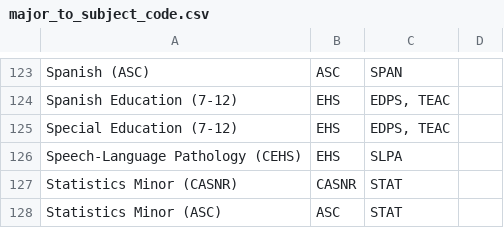
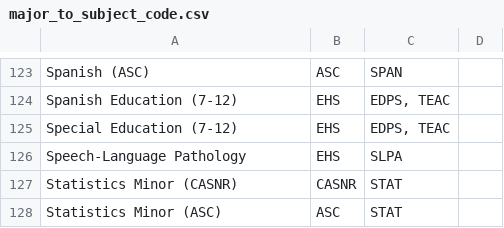
Before and after one commit to unl/UNL_UndergraduateBulletin, a CSV file: data/2016/major_to_subject_code.csv, drawn as a sheet; only a part is shown, gaps mark what is left out.

Commit message:
Adjust major to subject map for latest creq data

```diff
--- a/data/2016/major_to_subject_code.csv
+++ b/data/2016/major_to_subject_code.csv
@@ -125,3 +125,3 @@ Spanish Education (7-12),EHS," EDPS, TEAC "
 Special Education (7-12),EHS," EDPS, TEAC "
-Speech-Language Pathology (CEHS),EHS, SLPA
+Speech-Language Pathology,EHS, SLPA
 Statistics Minor (CASNR),CASNR,STAT
```
Also changed, not shown: 1 other file.
